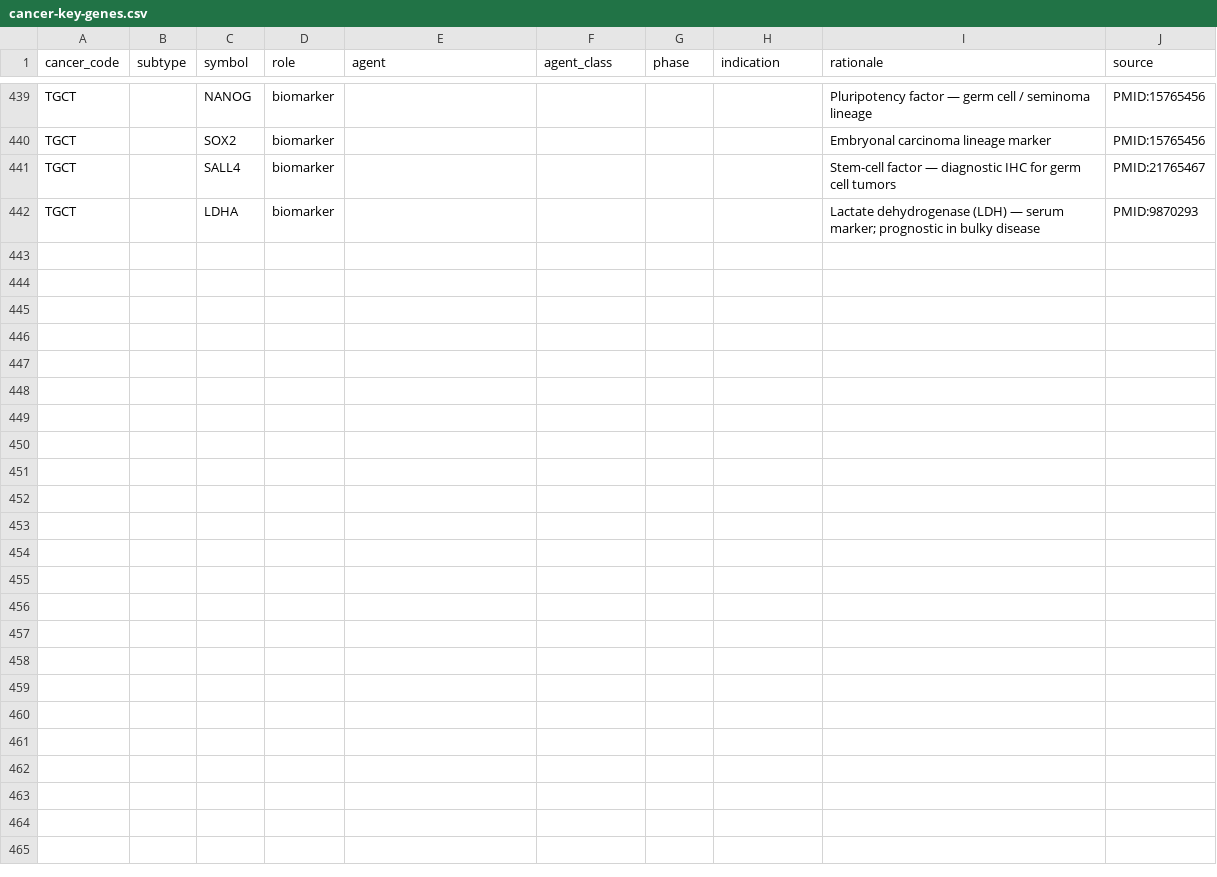
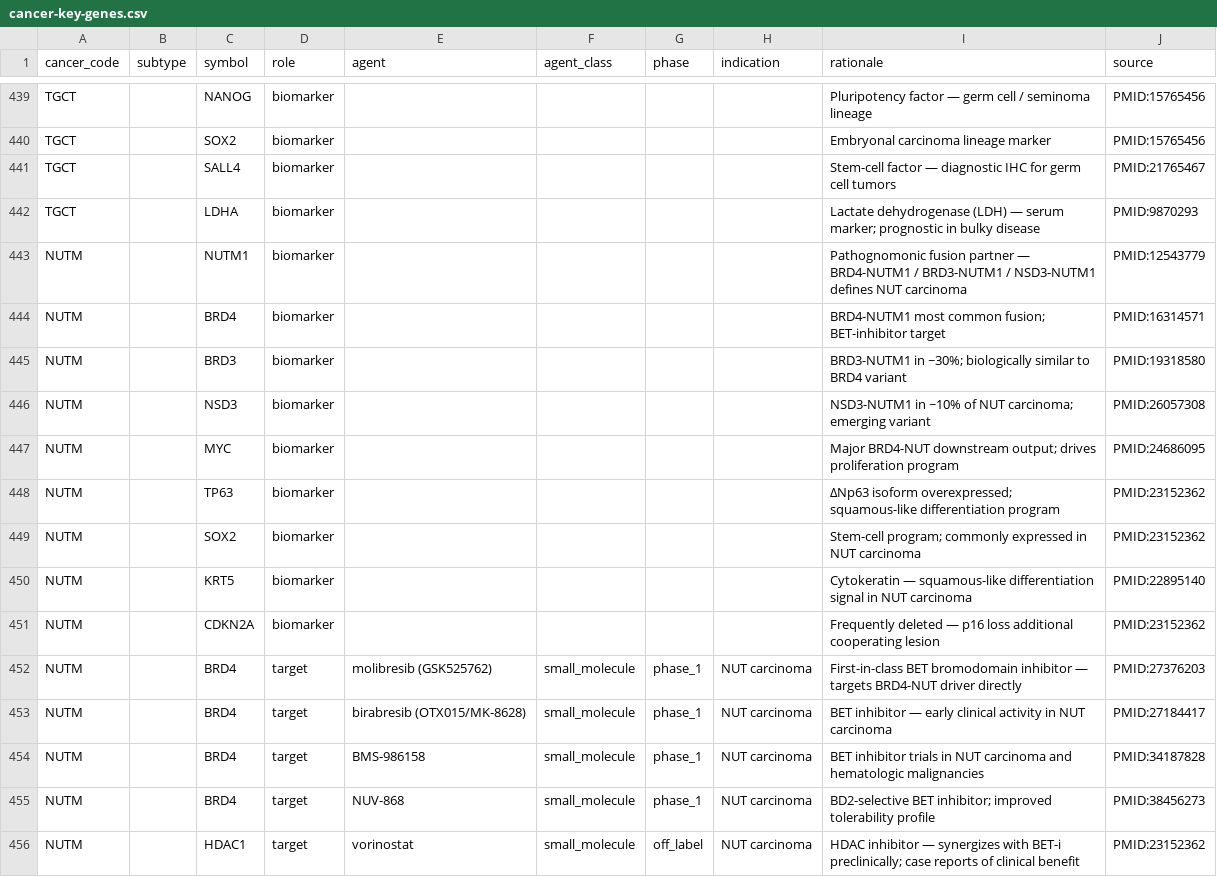
Before and after one commit to pirl-unc/pirlygenes, a CSV file: pirlygenes/data/cancer-key-genes.csv, drawn as a sheet; only a part is shown, gaps mark what is left out.

Commit message:
feat: registry x24 WHO sarcomas + source_cohort provenance + `pirlygenes cancers` subcommand + NUT carcinoma curation (#148)
1) Registry grows 105 -> 124 entries. 19 WHO sarcoma entities added with
   therapy-distinct biology (epithelioid sarcoma / DFSP / ASPS / CCS /
   infantile fibrosarcoma / EHE / PEComa / Kaposi / myxofibrosarcoma /
   SFT / IMT / giant cell tumor of bone / ESS low/high-grade / LGFMS /
   EMC / pleomorphic LPS / pleomorphic RMS / spindle-cell RMS).

2) Provenance tracking. Every registry row now carries (source_cohort,
   source_pmid). Both shipped deconv CSVs gain a matching source_cohort
   column so per-median rows carry their cohort origin.

3) New CLI subcommand `pirlygenes cancers`. Prints the registry
   hierarchically (family -> parent -> subtypes) with per-row data-
   availability flags (bm=N biomarkers, tg=N targets, tcga =
   deconvolved TCGA median present, sub = subtype-stratified median
   present). `--family` / `--tissue` / `--show-all` knobs.

4) Registry subtype_key column. Maps registry subtype codes
   (SARC_LMS) to the cancer-key-genes subtype value (leiomyosarcoma)
   so the cancers subcommand looks up the right key-genes tile. Fixes
   a NaN round-tripping bug that caused SARC top-row to render bm=0
   tg=0 despite 32 biomarkers + 26 targets in the union.

5) NUT carcinoma curation (14 new rows in cancer-key-genes.csv):
   biomarkers NUTM1, BRD4, BRD3, NSD3, MYC, TP63, SOX2, KRT5, CDKN2A;
   BET inhibitor targets molibresib, birabresib, BMS-986158, NUV-868
   plus vorinostat (HDAC-i, off-label). All phase 1 trials -- FDA
   has no approved NUT-specific therapy yet.

Tests: 492 pass (was 487 +5 new).

Version 4.13.0.

```diff
--- a/pirlygenes/data/cancer-key-genes.csv
+++ b/pirlygenes/data/cancer-key-genes.csv
@@ -442 +442,15 @@ TGCT,,SALL4,biomarker,,,,,Stem-cell factor — diagnostic IHC for germ cell tumo
 TGCT,,LDHA,biomarker,,,,,Lactate dehydrogenase (LDH) — serum marker; prognostic in bulky disease,PMID:9870293
+NUTM,,NUTM1,biomarker,,,,,Pathognomonic fusion partner — BRD4-NUTM1 / BRD3-NUTM1 / NSD3-NUTM1 defines NUT carcinoma,PMID:12543779
+NUTM,,BRD4,biomarker,,,,,BRD4-NUTM1 most common fusion; BET-inhibitor target,PMID:16314571
+NUTM,,BRD3,biomarker,,,,,BRD3-NUTM1 in ~30%; biologically similar to BRD4 variant,PMID:19318580
+NUTM,,NSD3,biomarker,,,,,NSD3-NUTM1 in ~10% of NUT carcinoma; emerging variant,PMID:26057308
+NUTM,,MYC,biomarker,,,,,Major BRD4-NUT downstream output; drives proliferation program,PMID:24686095
+NUTM,,TP63,biomarker,,,,,ΔNp63 isoform overexpressed; squamous-like differentiation program,PMID:23152362
+NUTM,,SOX2,biomarker,,,,,Stem-cell program; commonly expressed in NUT carcinoma,PMID:23152362
+NUTM,,KRT5,biomarker,,,,,Cytokeratin — squamous-like differentiation signal in NUT carcinoma,PMID:22895140
+NUTM,,CDKN2A,biomarker,,,,,Frequently deleted — p16 loss additional cooperating lesion,PMID:23152362
+NUTM,,BRD4,target,molibresib (GSK525762),small_molecule,phase_1,NUT carcinoma,First-in-class BET bromodomain inhibitor — targets BRD4-NUT driver directly,PMID:27376203
+NUTM,,BRD4,target,birabresib (OTX015/MK-8628),small_molecule,phase_1,NUT carcinoma,BET inhibitor — early clinical activity in NUT carcinoma,PMID:27184417
+NUTM,,BRD4,target,BMS-986158,small_molecule,phase_1,NUT carcinoma,BET inhibitor trials in NUT carcinoma and hematologic malignancies,PMID:34187828
+NUTM,,BRD4,target,NUV-868,small_molecule,phase_1,NUT carcinoma,BD2-selective BET inhibitor; improved tolerability profile,PMID:38456273
+NUTM,,HDAC1,target,vorinostat,small_molecule,off_label,NUT carcinoma,HDAC inhibitor — synergizes with BET-i preclinically; case reports of clinical benefit,PMID:23152362
```
Also changed, not shown: 6 other files.
